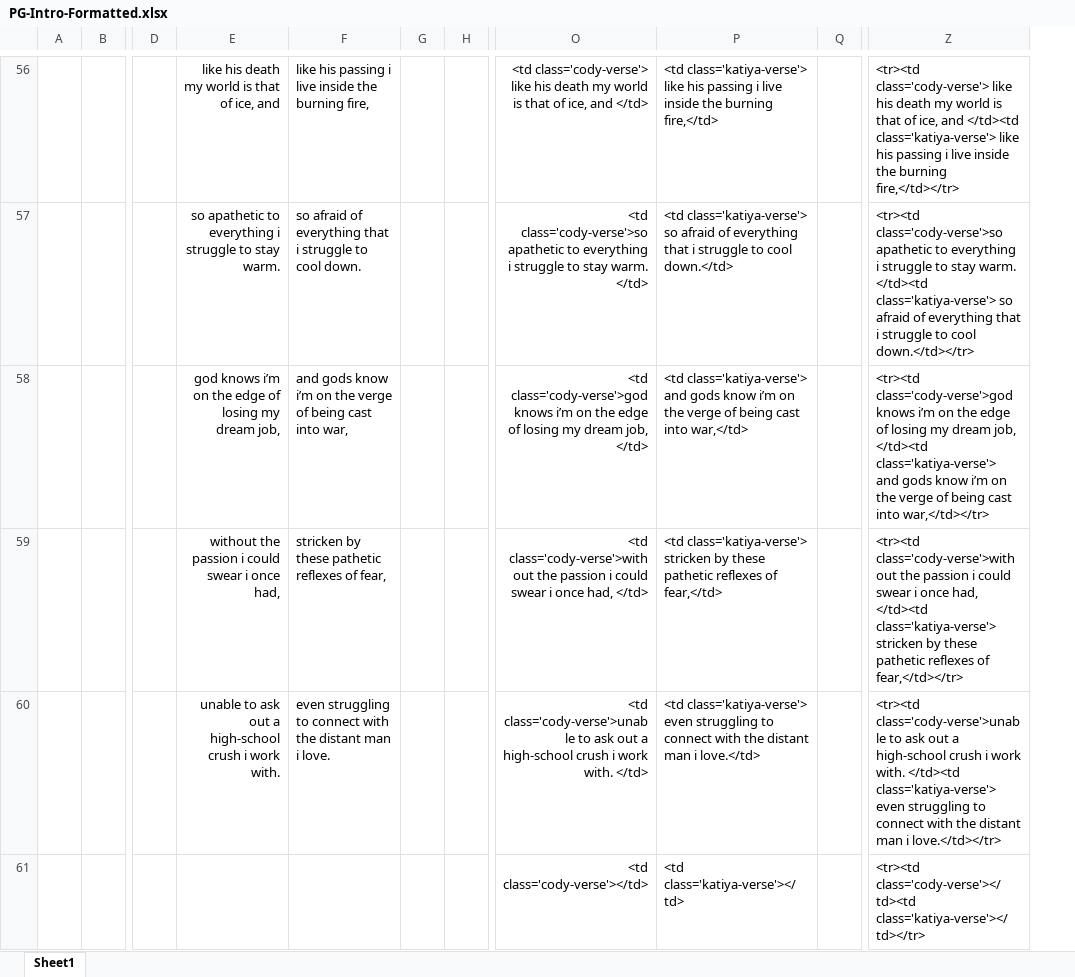
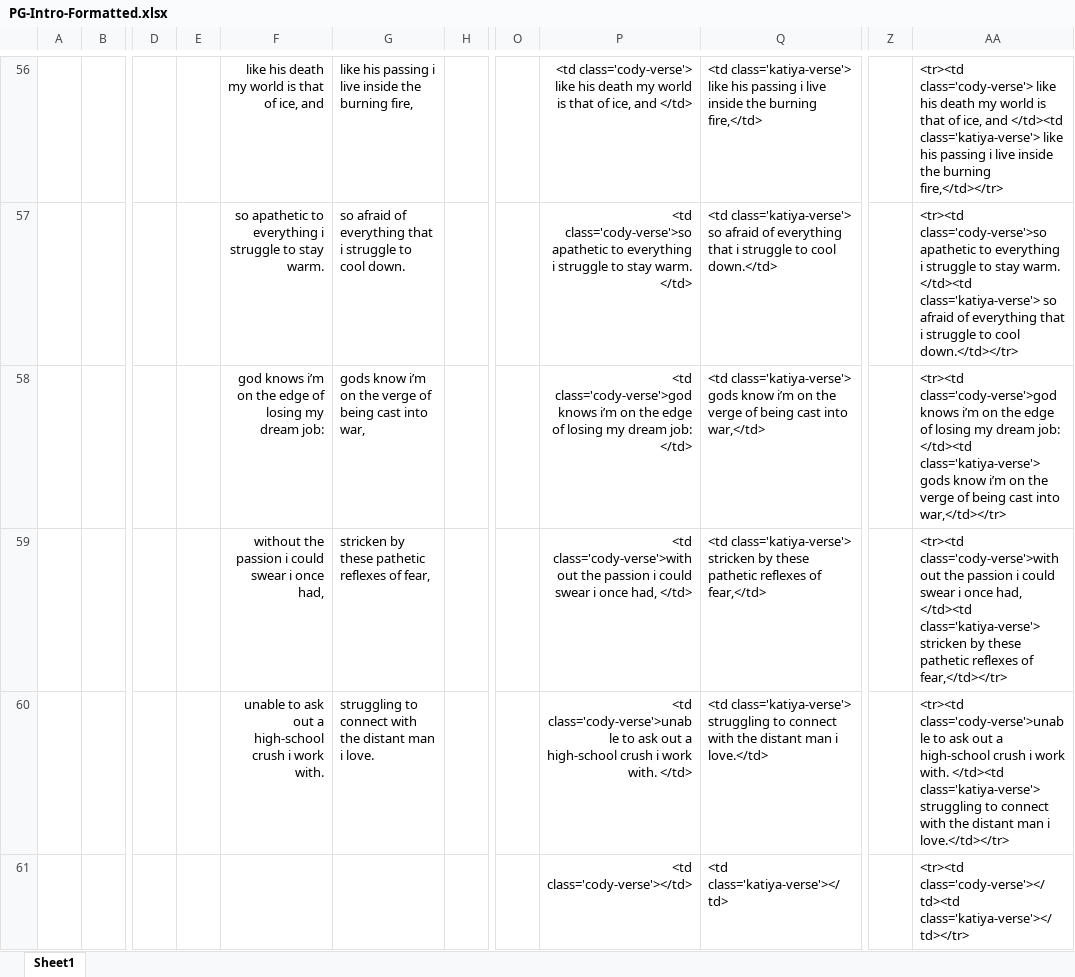
Before and after one commit to autononymous/autononymous.github.io, an Excel workbook: ScrivReader/story/PG-Intro-Formatted.xlsx, sheet Sheet1, drawn as a sheet; only a part is shown, gaps mark what is left out; values as stored, in another font and other column widths than the file's, no borders; removed rows and columns are numbered as before the commit, all else as after; the diff covers the shown part only; the diff names each change by its address in the sheet, - before the commit and + after, or states it on an @@ line.

```diff
--- a/ScrivReader/story/PG-Intro-Formatted.xlsx (sheet Sheet1)
+++ b/ScrivReader/story/PG-Intro-Formatted.xlsx (sheet Sheet1)
+column E, empty
-column G, empty
+column O, empty
-column Q, empty
+column Z, empty
-F58: …my dream job,
+F58: …my dream job:
-G58: and gods know…
+G58: gods know…
-P58: …my dream job, </td>
+P58: …my dream job: </td>
-Q58: <td class='katiya-verse'> and gods know…
+Q58: <td class='katiya-verse'> gods know…
-AA58: …my dream job, </td><td class='katiya-verse'> and gods know…
+AA58: …my dream job: </td><td class='katiya-verse'> gods know…
-G60: even struggling to…
+G60: struggling to…
-Q60: <td class='katiya-verse'> even struggling to…
+Q60: <td class='katiya-verse'> struggling to…
-AA60: …</td><td class='katiya-verse'> even struggling to…
+AA60: …</td><td class='katiya-verse'> struggling to…
```
Also changed, not shown: 3 added rows, 5 removed rows, 1 moved row and 107 edited cells elsewhere in this sheet, formulas that keep their value, 4 other files.
